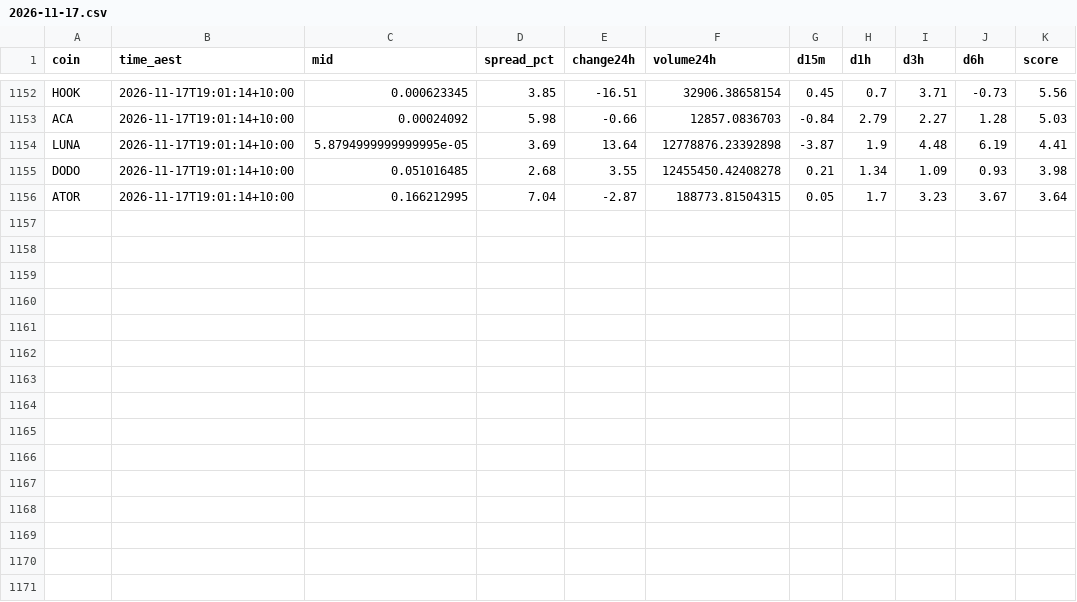
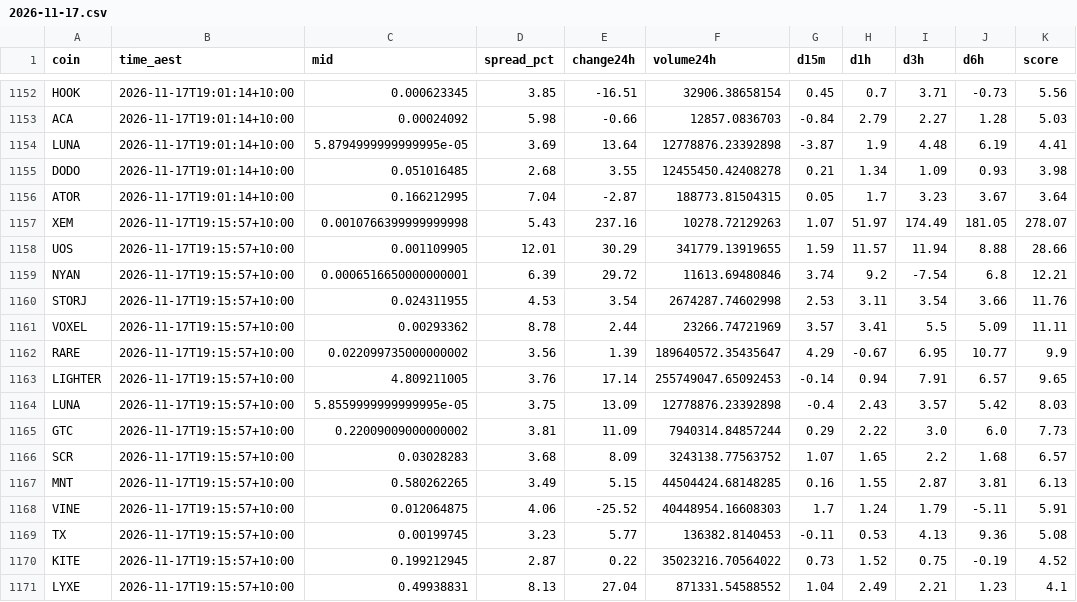
Before and after one commit to NickAu2020/coinspot-data, a CSV file: data/signals/2026-11-17.csv, drawn as a sheet; only a part is shown, gaps mark what is left out.

```diff
--- a/data/signals/2026-11-17.csv
+++ b/data/signals/2026-11-17.csv
@@ -1156 +1156,16 @@ DODO,2026-11-17T19:01:14+10:00,0.051016485,2.68,3.55,12455450.42408278,0.21,1.34
 ATOR,2026-11-17T19:01:14+10:00,0.166212995,7.04,-2.87,188773.81504315,0.05,1.7,3.23,3.67,3.64
+XEM,2026-11-17T19:15:57+10:00,0.0010766399999999998,5.43,237.16,10278.72129263,1.07,51.97,174.49,181.05,278.07
+UOS,2026-11-17T19:15:57+10:00,0.001109905,12.01,30.29,341779.13919655,1.59,11.57,11.94,8.88,28.66
+NYAN,2026-11-17T19:15:57+10:00,0.0006516650000000001,6.39,29.72,11613.69480846,3.74,9.2,-7.54,6.8,12.21
+STORJ,2026-11-17T19:15:57+10:00,0.024311955,4.53,3.54,2674287.74602998,2.53,3.11,3.54,3.66,11.76
+VOXEL,2026-11-17T19:15:57+10:00,0.00293362,8.78,2.44,23266.74721969,3.57,3.41,5.5,5.09,11.11
+RARE,2026-11-17T19:15:57+10:00,0.022099735000000002,3.56,1.39,189640572.35435647,4.29,-0.67,6.95,10.77,9.9
+LIGHTER,2026-11-17T19:15:57+10:00,4.809211005,3.76,17.14,255749047.65092453,-0.14,0.94,7.91,6.57,9.65
+LUNA,2026-11-17T19:15:57+10:00,5.8559999999999995e-05,3.75,13.09,12778876.23392898,-0.4,2.43,3.57,5.42,8.03
+GTC,2026-11-17T19:15:57+10:00,0.22009009000000002,3.81,11.09,7940314.84857244,0.29,2.22,3.0,6.0,7.73
+SCR,2026-11-17T19:15:57+10:00,0.03028283,3.68,8.09,3243138.77563752,1.07,1.65,2.2,1.68,6.57
+MNT,2026-11-17T19:15:57+10:00,0.580262265,3.49,5.15,44504424.68148285,0.16,1.55,2.87,3.81,6.13
+VINE,2026-11-17T19:15:57+10:00,0.012064875,4.06,-25.52,40448954.16608303,1.7,1.24,1.79,-5.11,5.91
+TX,2026-11-17T19:15:57+10:00,0.00199745,3.23,5.77,136382.8140453,-0.11,0.53,4.13,9.36,5.08
+KITE,2026-11-17T19:15:57+10:00,0.199212945,2.87,0.22,35023216.70564022,0.73,1.52,0.75,-0.19,4.52
+LYXE,2026-11-17T19:15:57+10:00,0.49938831,8.13,27.04,871331.54588552,1.04,2.49,2.21,1.23,4.1
```
Also changed, not shown: data/latest_accel.csv, 1 other file.
